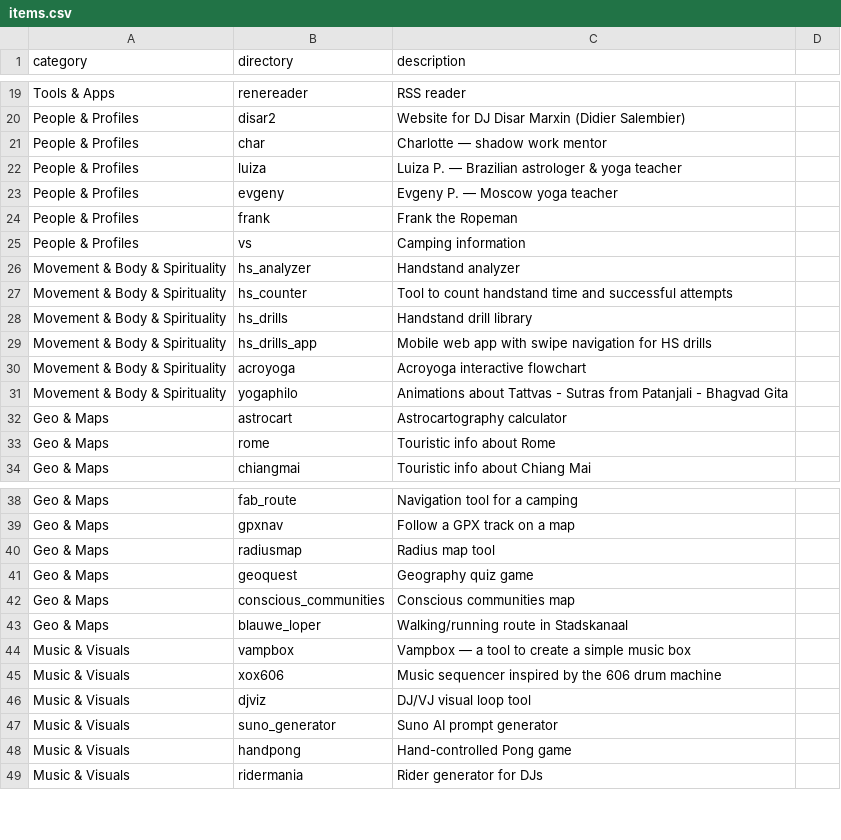
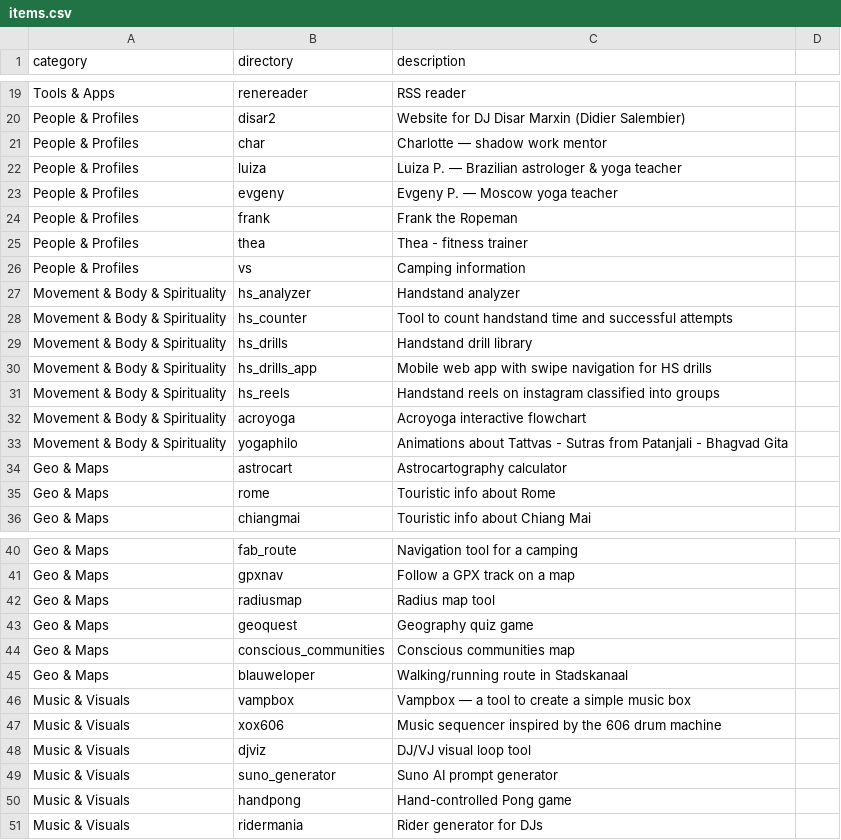
Before and after one commit to rcsmit/rcsmit.github.io, a CSV file: items.csv, drawn as a sheet; only a part is shown, gaps mark what is left out.

```diff
--- a/items.csv
+++ b/items.csv
@@ -24,2 +24,3 @@ People & Profiles,evgeny,Evgeny P. — Moscow yoga teacher
 People & Profiles,frank,Frank the Ropeman
+People & Profiles,thea,Thea - fitness trainer
 People & Profiles,vs,Camping information
@@ -29,2 +30,3 @@ Movement & Body & Spirituality,hs_drills,Handstand drill library
 Movement & Body & Spirituality,hs_drills_app,Mobile web app with swipe navigation for HS drills
+Movement & Body & Spirituality,hs_reels,Handstand reels on instagram classified into groups
 Movement & Body & Spirituality,acroyoga,Acroyoga interactive flowchart
@@ -42,3 +44,3 @@ Geo & Maps,geoquest,Geography quiz game
 Geo & Maps,conscious_communities,Conscious communities map
-Geo & Maps,blauwe_loper,Walking/running route in Stadskanaal
+Geo & Maps,blauweloper,Walking/running route in Stadskanaal
 Music & Visuals,vampbox,Vampbox — a tool to create a simple music box
```
Also changed, not shown: 2 other files.
